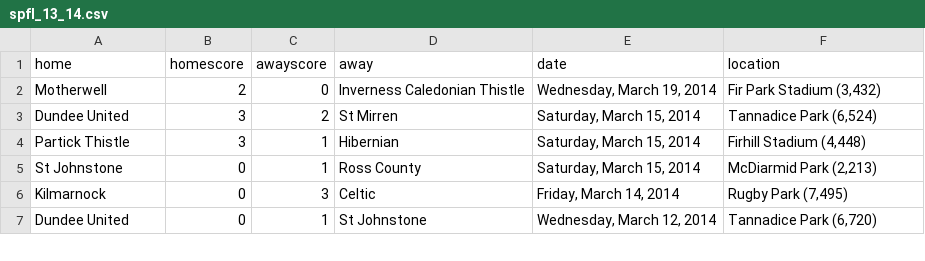
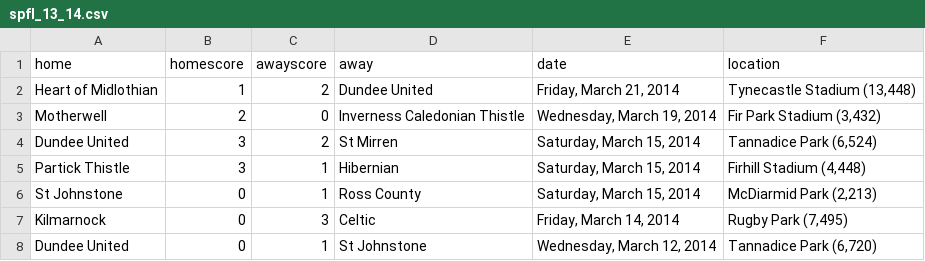
Before and after one commit to llimllib/soccerdata, a CSV file: data/spfl_13_14.csv, drawn as a sheet; only a part is shown; the diff names each change by its address in the sheet, - before the commit and + after, or states it on an @@ line.

Commit message:
periodic data update Sat Mar 22 00:02:40 UTC 2014

```diff
--- a/data/spfl_13_14.csv
+++ b/data/spfl_13_14.csv
+row 2: Heart of Midlothian | 1 | 2 | Dundee United | Friday, March 21, 2014 | Tynecastle Stadium (13,448)
```
Also changed, not shown: data/laliga_13_14.csv, data/ligue1_13_14.csv, 1 other file.
